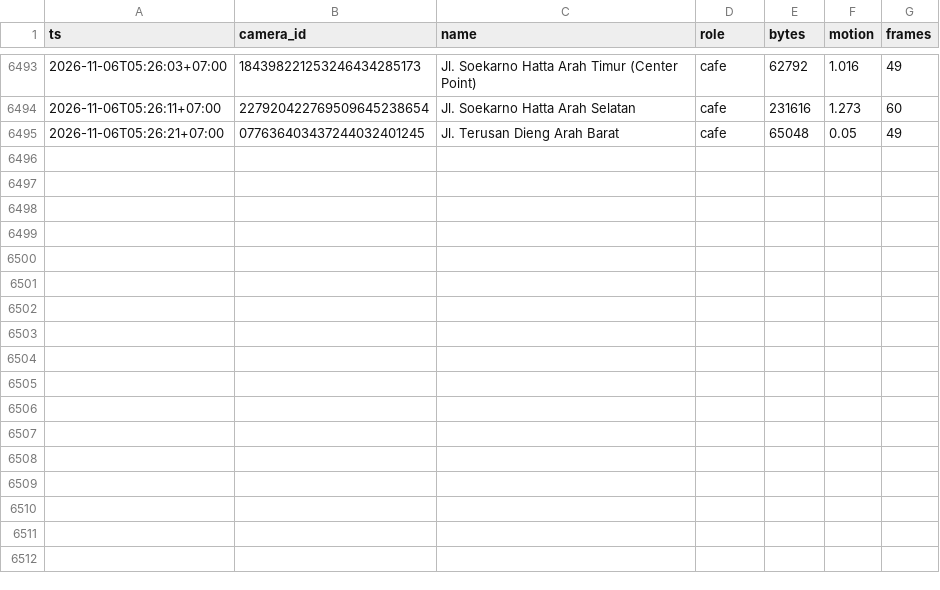
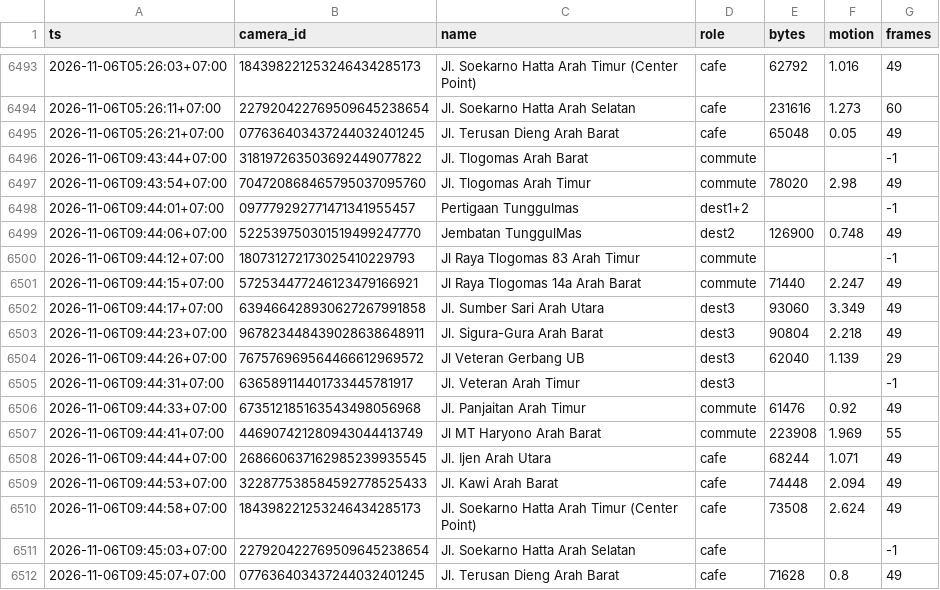
Before and after one commit to dzulfikar08/malang-cctv-traffic, a CSV file: data/samples_gha.csv, drawn as a sheet; only a part is shown, gaps mark what is left out; the diff names each change by its address in the sheet, - before the commit and + after, or states it on an @@ line.

Commit message:
samples 2026-11-06T02:45:21Z

```diff
--- a/data/samples_gha.csv
+++ b/data/samples_gha.csv
+row 6496: 2026-11-06T09:43:44+07:00 | 318197263503692449077822 | Jl. Tlogomas Arah Barat | commute |  |  | -1
+row 6497: 2026-11-06T09:43:54+07:00 | 704720868465795037095760 | Jl. Tlogomas Arah Timur | commute | 78020 | 2.98 | 49
+row 6498: 2026-11-06T09:44:01+07:00 | 097779292771471341955457 | Pertigaan Tunggulmas | dest1+2 |  |  | -1
+row 6499: 2026-11-06T09:44:06+07:00 | 522539750301519499247770 | Jembatan TunggulMas | dest2 | 126900 | 0.748 | 49
+row 6500: 2026-11-06T09:44:12+07:00 | 180731272173025410229793 | Jl Raya Tlogomas 83 Arah Timur | commute |  |  | -1
+row 6501: 2026-11-06T09:44:15+07:00 | 572534477246123479166921 | Jl Raya Tlogomas 14a Arah Barat | commute | 71440 | 2.247 | 49
+row 6502: 2026-11-06T09:44:17+07:00 | 639466428930627267991858 | Jl. Sumber Sari Arah Utara | dest3 | 93060 | 3.349 | 49
+row 6503: 2026-11-06T09:44:23+07:00 | 967823448439028638648911 | Jl. Sigura-Gura Arah Barat | dest3 | 90804 | 2.218 | 49
+row 6504: 2026-11-06T09:44:26+07:00 | 767576969564466612969572 | Jl Veteran Gerbang UB | dest3 | 62040 | 1.139 | 29
+row 6505: 2026-11-06T09:44:31+07:00 | 636589114401733445781917 | Jl. Veteran Arah Timur | dest3 |  |  | -1
+row 6506: 2026-11-06T09:44:33+07:00 | 673512185163543498056968 | Jl. Panjaitan Arah Timur | commute | 61476 | 0.92 | 49
+row 6507: 2026-11-06T09:44:41+07:00 | 446907421280943044413749 | Jl MT Haryono Arah Barat | commute | 223908 | 1.969 | 55
+row 6508: 2026-11-06T09:44:44+07:00 | 268660637162985239935545 | Jl. Ijen Arah Utara | cafe | 68244 | 1.071 | 49
+row 6509: 2026-11-06T09:44:53+07:00 | 322877538584592778525433 | Jl. Kawi Arah Barat | cafe | 74448 | 2.094 | 49
+row 6510: 2026-11-06T09:44:58+07:00 | 184398221253246434285173 | Jl. Soekarno Hatta Arah Timur (Center Point) | cafe | 73508 | 2.624 | 49
+row 6511: 2026-11-06T09:45:03+07:00 | 227920422769509645238654 | Jl. Soekarno Hatta Arah Selatan | cafe |  |  | -1
+row 6512: 2026-11-06T09:45:07+07:00 | 077636403437244032401245 | Jl. Terusan Dieng Arah Barat | cafe | 71628 | 0.8 | 49
```
